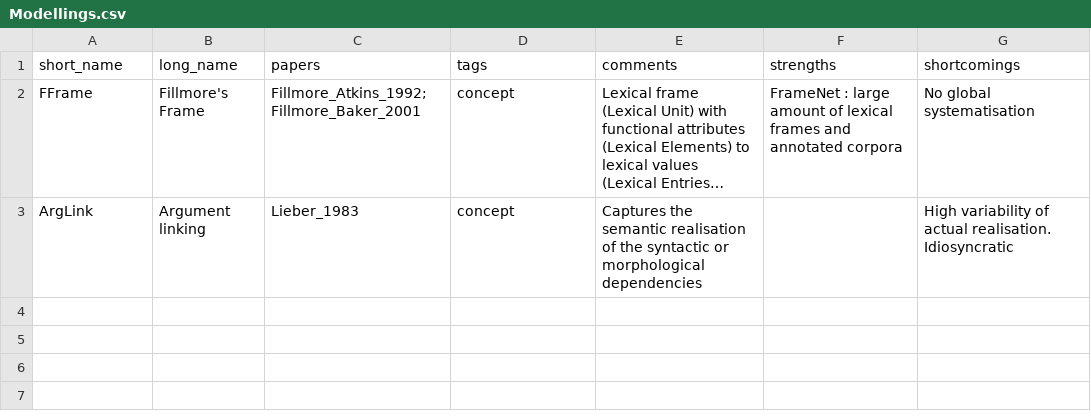
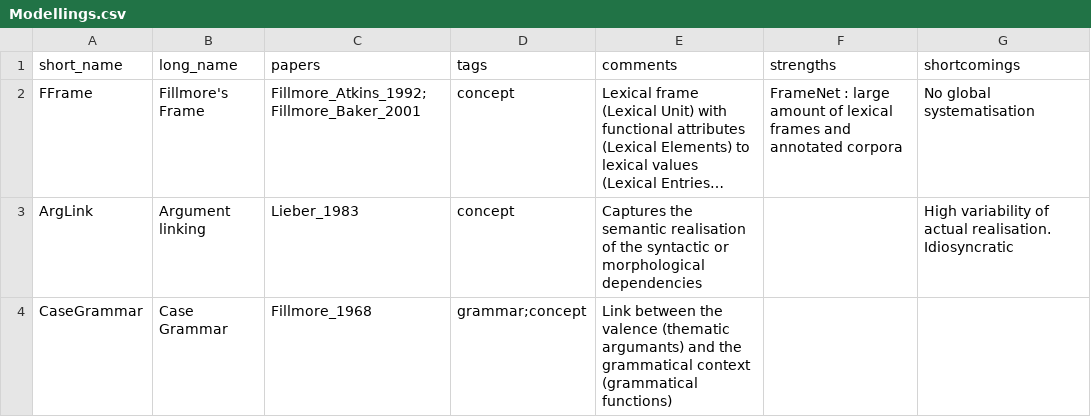
Before and after one commit to Valentin-D-Richard/CL-Benchmarking, a CSV file: Modellings.csv, drawn as a sheet; long unchanged cells end in …; the diff names each change by its address in the sheet, - before the commit and + after, or states it on an @@ line.

Commit message:
Update Modellings.csv

```diff
--- a/Modellings.csv
+++ b/Modellings.csv
+row 4: CaseGrammar | Case Grammar | Fillmore_1968 | grammar;concept | Link between the valence (thematic argumants) and the grammatical context (grammatical functions)
```
